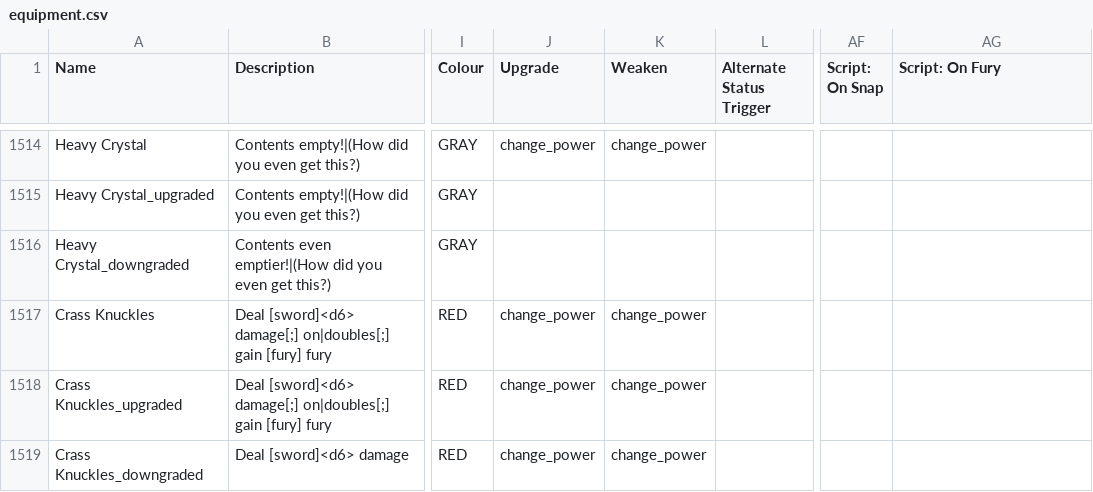
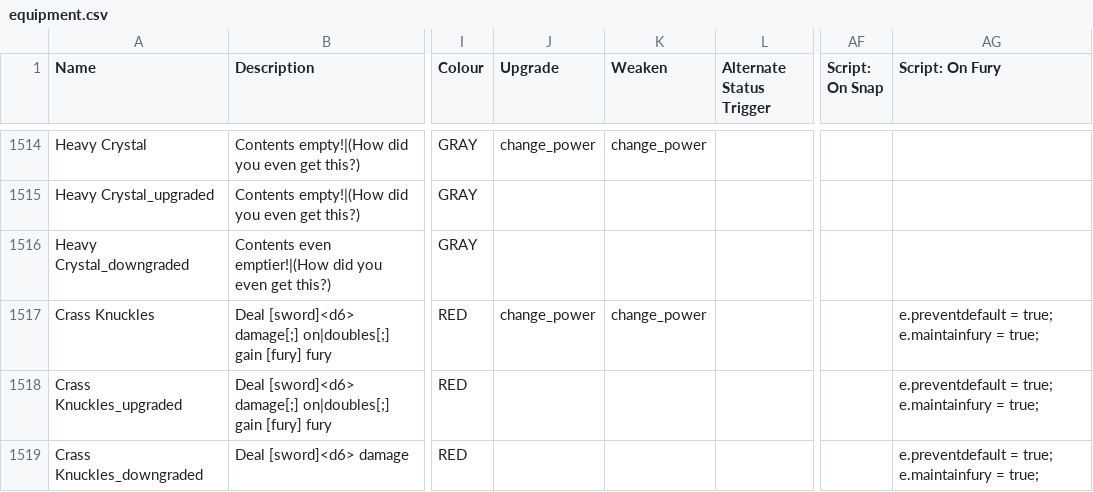
Before and after one commit to JuniorUdale/MoreFluff, a CSV file: _append/data/text/equipment.csv, drawn as a sheet; only a part is shown, gaps mark what is left out; the diff names each change by its address in the sheet, - before the commit and + after, or states it on an @@ line.

```diff
--- a/_append/data/text/equipment.csv
+++ b/_append/data/text/equipment.csv
-AG1517:AG1519 (Script: On Fury): (empty)
+AG1517:AG1519 (Script: On Fury): e.preventdefault = true; e.maintainfury = true;
-J1518:J1519 (Upgrade): change_power
+J1518:J1519 (Upgrade): (empty)
-K1518:K1519 (Weaken): change_power
+K1518:K1519 (Weaken): (empty)
```
Also changed, not shown: 1 other file.
